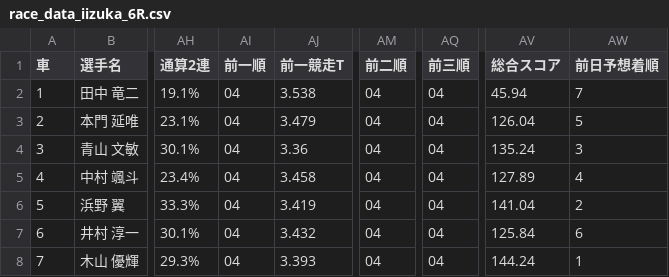
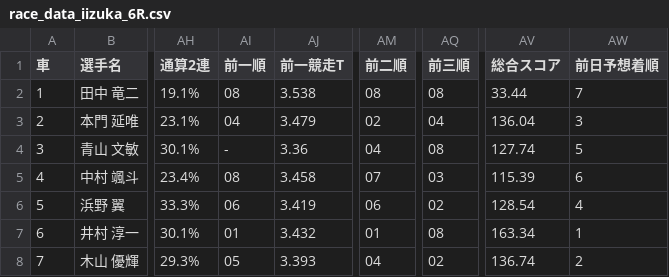
Before and after one commit to KomedawraOmusubi/autorace-ai_ticket, a CSV file: data/race_data_iizuka_6R.csv, drawn as a sheet; only a part is shown, gaps mark what is left out; the diff names each change by its address in the sheet, - before the commit and + after, or states it on an @@ line.

```diff
--- a/data/race_data_iizuka_6R.csv
+++ b/data/race_data_iizuka_6R.csv
-AI2 (前一順): 04
+AI2 (前一順): 08
-AM2 (前二順): 04
+AM2 (前二順): 08
-AQ2 (前三順): 04
+AQ2 (前三順): 08
-AV2 (総合スコア): 45.94
+AV2 (総合スコア): 33.44
-AM3 (前二順): 04
+AM3 (前二順): 02
-AV3 (総合スコア): 126.04
+AV3 (総合スコア): 136.04
-AW3 (前日予想着順): 5
+AW3 (前日予想着順): 3
-AI4 (前一順): 04
+AI4 (前一順): -
-AQ4 (前三順): 04
+AQ4 (前三順): 08
-AV4 (総合スコア): 135.24
+AV4 (総合スコア): 127.74
-AW4 (前日予想着順): 3
+AW4 (前日予想着順): 5
-AI5 (前一順): 04
+AI5 (前一順): 08
-AM5 (前二順): 04
+AM5 (前二順): 07
-AQ5 (前三順): 04
+AQ5 (前三順): 03
-AV5 (総合スコア): 127.89
+AV5 (総合スコア): 115.39
-AW5 (前日予想着順): 4
+AW5 (前日予想着順): 6
-AI6 (前一順): 04
+AI6 (前一順): 06
-AM6 (前二順): 04
+AM6 (前二順): 06
-AQ6 (前三順): 04
+AQ6 (前三順): 02
-AV6 (総合スコア): 141.04
+AV6 (総合スコア): 128.54
-AW6 (前日予想着順): 2
+AW6 (前日予想着順): 4
-AI7 (前一順): 04
+AI7 (前一順): 01
-AM7 (前二順): 04
+AM7 (前二順): 01
-AQ7 (前三順): 04
+AQ7 (前三順): 08
-AV7 (総合スコア): 125.84
+AV7 (総合スコア): 163.34
-AW7 (前日予想着順): 6
+AW7 (前日予想着順): 1
-AI8 (前一順): 04
+AI8 (前一順): 05
-AQ8 (前三順): 04
+AQ8 (前三順): 02
-AV8 (総合スコア): 144.24
+AV8 (総合スコア): 136.74
-AW8 (前日予想着順): 1
+AW8 (前日予想着順): 2
```
Also changed, not shown: data/race_data_iizuka_5R.csv, data/race_data_iizuka_7R.csv, 5 other files.
